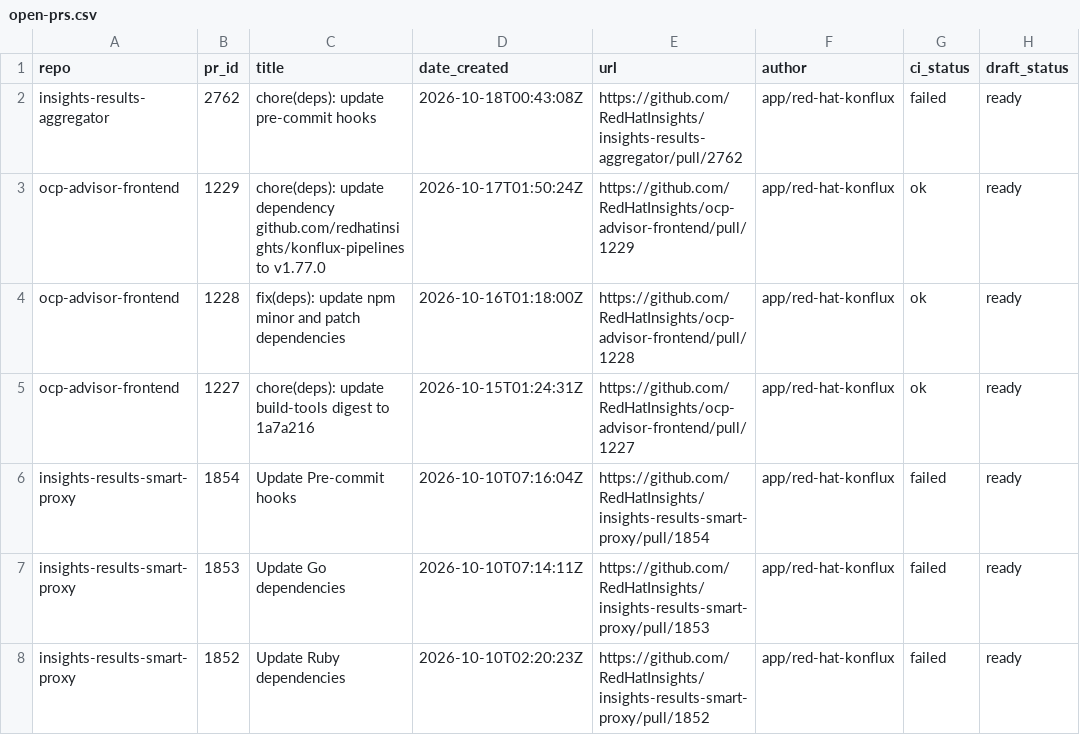
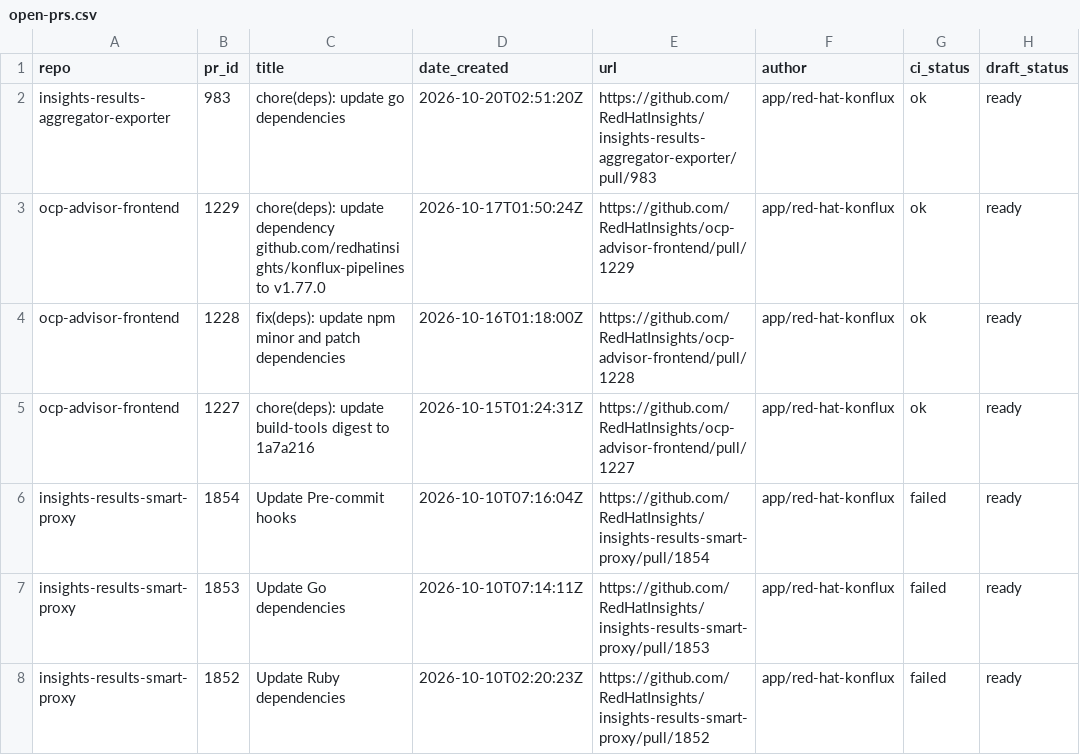
Before and after one commit to RedHatInsights/processing-tools, a CSV file: open_mr_pr/github/open-prs.csv, drawn as a sheet; only a part is shown; removed rows and columns are numbered as before the commit, all else as after; the diff names each change by its address in the sheet, - before the commit and + after, or states it on an @@ line.

```diff
--- a/open_mr_pr/github/open-prs.csv
+++ b/open_mr_pr/github/open-prs.csv
-row 2: insights-results-aggregator | 2762 | chore(deps): update pre-commit hooks | 2026-10-18T00:43:08Z | https://github.com/RedHatInsights/insights-results-aggregator/pull/2762 | app/red-hat-konflux | failed | ready
+row 2: insights-results-aggregator-exporter | 983 | chore(deps): update go dependencies | 2026-10-20T02:51:20Z | https://github.com/RedHatInsights/insights-results-aggregator-exporter/pull/983 | app/red-hat-konflux | ok | ready
```
Also changed, not shown: 3 other files.
